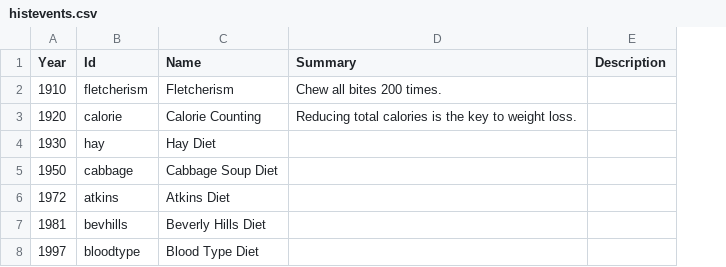
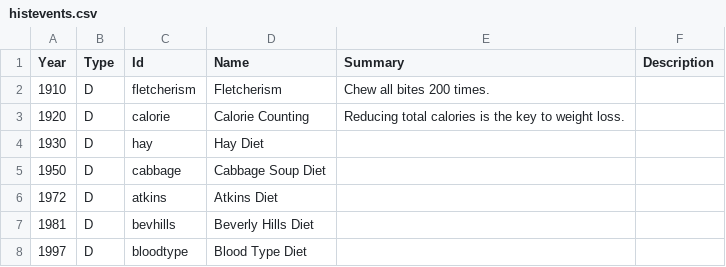
Before and after one commit to rikghosh/thesis, a CSV file: histevents.csv, drawn as a sheet; the diff names each change by its address in the sheet, - before the commit and + after, or states it on an @@ line.

Commit message:
update visualization and data

```diff
--- a/histevents.csv
+++ b/histevents.csv
+column B (Type), rows 2-8: all D
```
Also changed, not shown: 1 other file.
